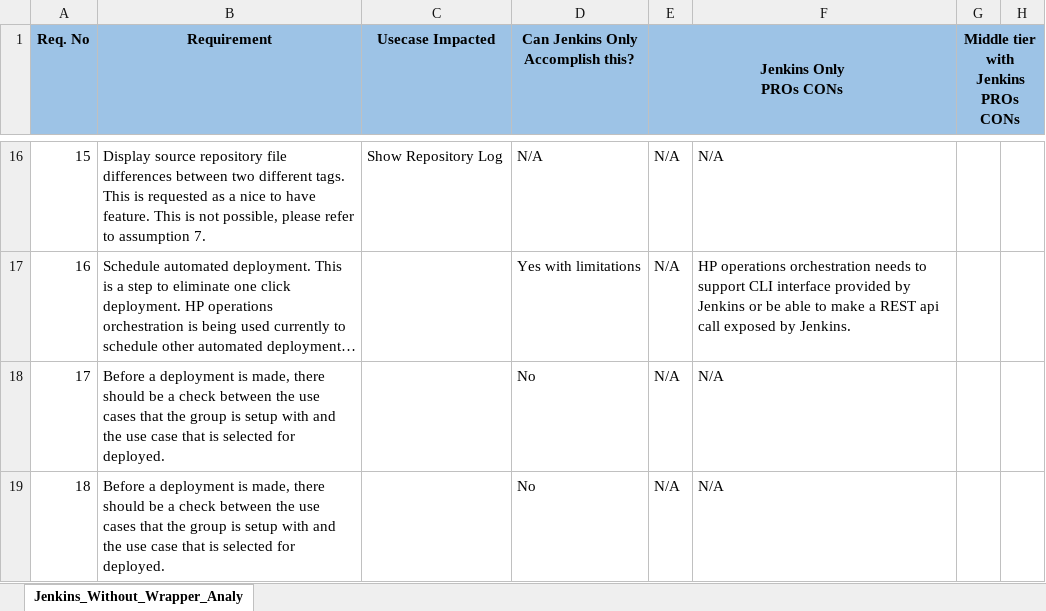
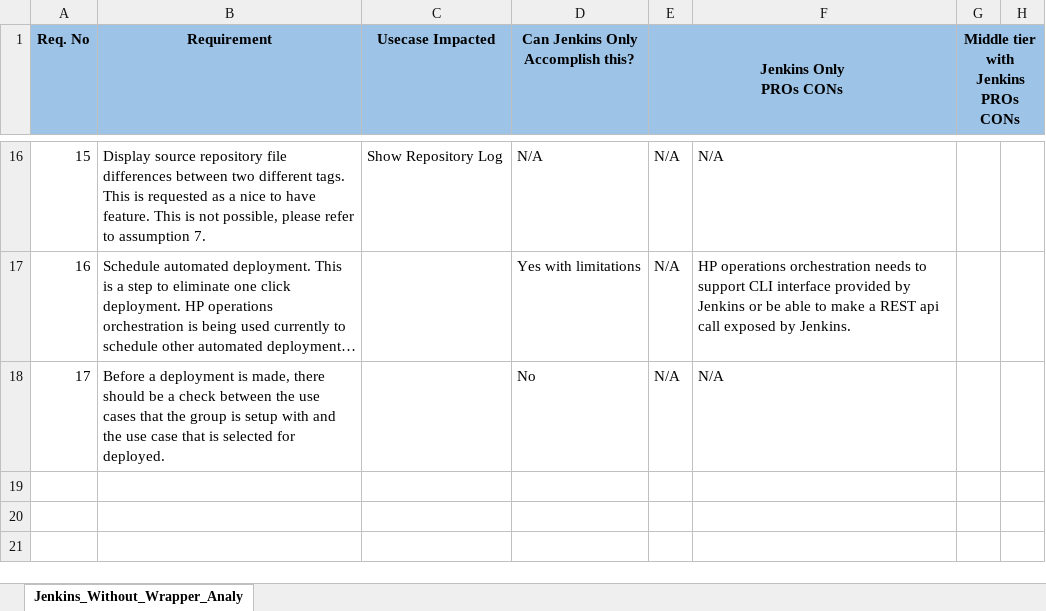
Before and after one commit to Showjipro/Testgitremote, an Excel workbook: 1.xlsx, sheet Jenkins_Without_Wrapper_Analy, drawn as a sheet; only a part is shown, gaps mark what is left out; long unchanged cells end in …; values as stored, in another font and other column widths than the file's, no borders; the diff names each change by its address in the sheet, - before the commit and + after, or states it on an @@ line.

Commit message:
New version by Apoorva

```diff
--- a/1.xlsx (sheet Jenkins_Without_Wrapper_Analy)
+++ b/1.xlsx (sheet Jenkins_Without_Wrapper_Analy)
-row 19: 18 | Before a deployment is made, there should be a check between the use cases that the group is setup with and the use case that is selected for deployed. |  | No | N/A | N/A
```
